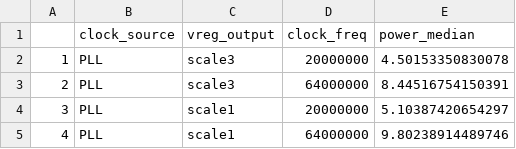
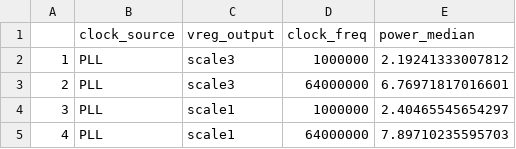
Before and after one commit to antoineomond/stm32-power-levels, a CSV file: results/paper/power_summary.csv, drawn as a sheet.

```diff
--- a/results/paper/power_summary.csv
+++ b/results/paper/power_summary.csv
@@ -1,5 +1,5 @@
 "","clock_source","vreg_output","clock_freq","power_median"
-"1","PLL","scale3",20000000,4.50153350830078
-"2","PLL","scale3",64000000,8.44516754150391
-"3","PLL","scale1",20000000,5.10387420654297
-"4","PLL","scale1",64000000,9.80238914489746
+"1","PLL","scale3",1000000,2.19241333007812
+"2","PLL","scale3",64000000,6.76971817016601
+"3","PLL","scale1",1000000,2.40465545654297
+"4","PLL","scale1",64000000,7.89710235595703
```
Also changed, not shown: results/paper/configurations.csv, results/paper/energy_consumption.csv, 12 other files.
